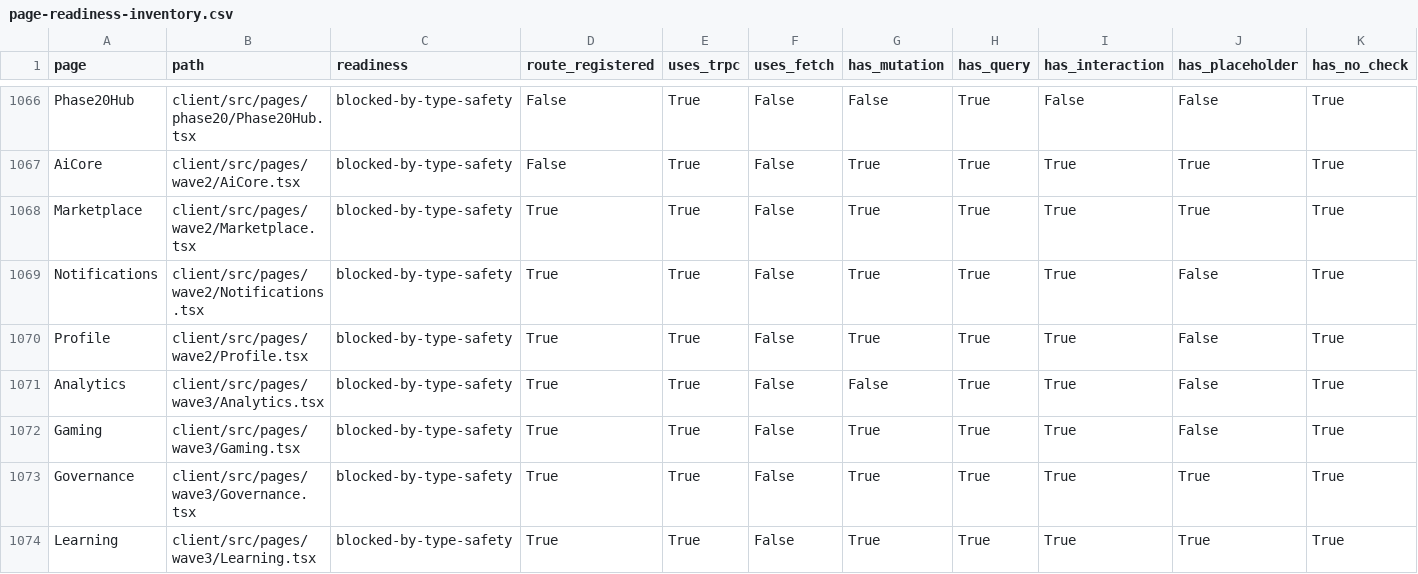
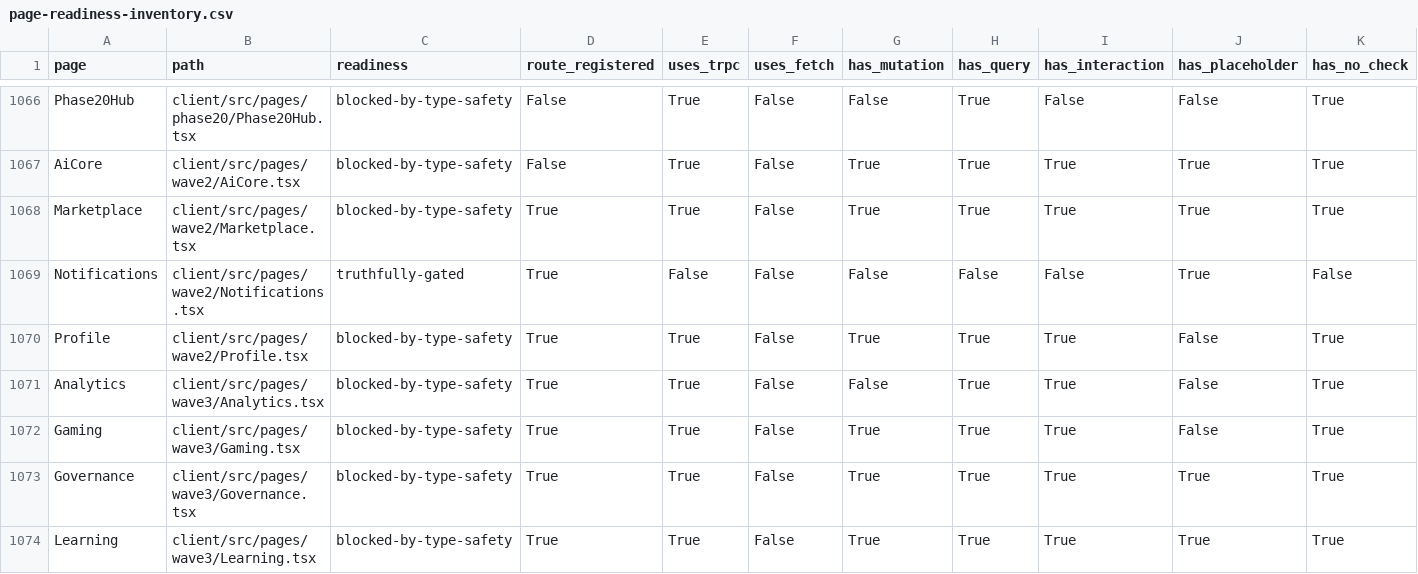
Before and after one commit to skylerblue333/skycoin4444, a CSV file: docs/page-readiness-inventory.csv, drawn as a sheet; only a part is shown, gaps mark what is left out; the diff names each change by its address in the sheet, - before the commit and + after, or states it on an @@ line.

Commit message:
fix: retire stale notifications route

```diff
--- a/docs/page-readiness-inventory.csv
+++ b/docs/page-readiness-inventory.csv
-C1069 (readiness): blocked-by-type-safety
+C1069 (readiness): truthfully-gated
-E1069 (uses_trpc): True
+E1069 (uses_trpc): False
-G1069 (has_mutation): True
+G1069 (has_mutation): False
-H1069 (has_query): True
+H1069 (has_query): False
-I1069 (has_interaction): True
+I1069 (has_interaction): False
-J1069 (has_placeholder): False
+J1069 (has_placeholder): True
-K1069 (has_no_check): True
+K1069 (has_no_check): False
```
Also changed, not shown: 1 other file.
